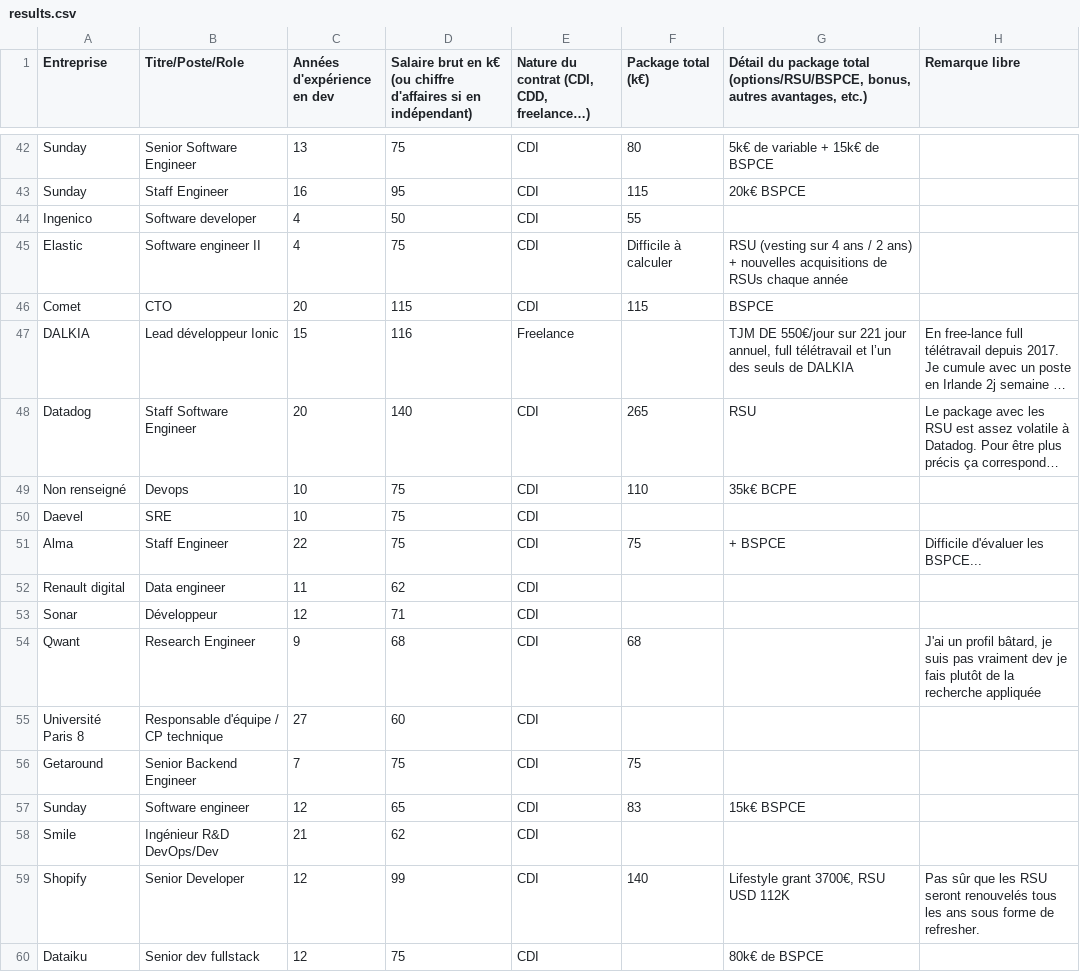
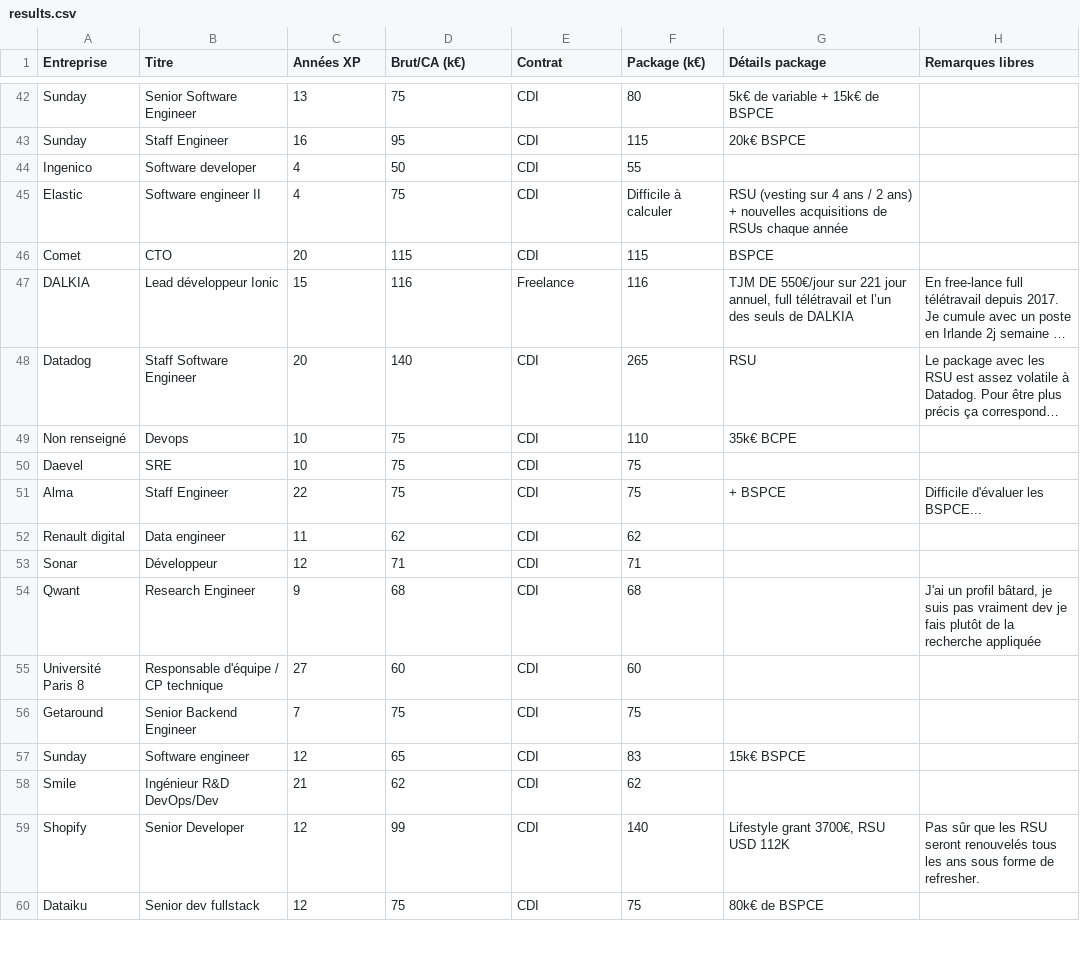
Before and after one commit to samuelpath/resultats-sondage-salaires, a CSV file: data/results.csv, drawn as a sheet; only a part is shown, gaps mark what is left out; long unchanged cells end in …; the diff covers the shown part only; the diff names each change by its address in the sheet, - before the commit and + after, or states it on an @@ line.

```diff
--- a/data/results.csv
+++ b/data/results.csv
-B1: Titre/Poste/Role
+B1: Titre
-C1: Années d'expérience en dev
+C1: Années XP
-D1: Salaire brut en k€ (ou chiffre d'affaires si en indépendant)
+D1: Brut/CA (k€)
-E1: Nature du contrat (CDI, CDD, freelance…)
+E1: Contrat
-F1: Package total (k€)
+F1: Package (k€)
-G1: Détail du package total (options/RSU/BSPCE, bonus, autres avantages, etc.)
+G1: Détails package
-H1: Remarque libre
+H1: Remarques libres
-F47 (Package (k€)): (empty)
+F47 (Package (k€)): 116
-F50 (Package (k€)): (empty)
+F50 (Package (k€)): 75
-F52 (Package (k€)): (empty)
+F52 (Package (k€)): 62
-F53 (Package (k€)): (empty)
+F53 (Package (k€)): 71
-F55 (Package (k€)): (empty)
+F55 (Package (k€)): 60
-F58 (Package (k€)): (empty)
+F58 (Package (k€)): 62
-F60 (Package (k€)): (empty)
+F60 (Package (k€)): 75
```
Also changed, not shown: 24 edited cells elsewhere in this file, 4 other files.
